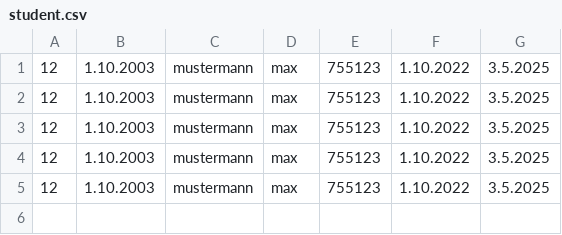
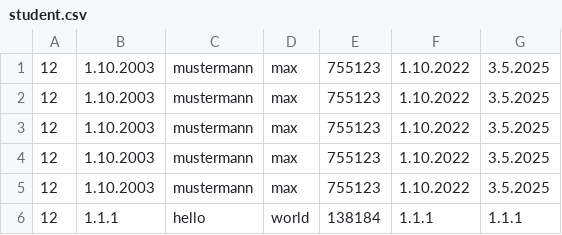
Before and after one commit to PlexSheep/studi-list, a CSV file: student.csv, drawn as a sheet; the diff names each change by its address in the sheet, - before the commit and + after, or states it on an @@ line.

```diff
--- a/student.csv
+++ b/student.csv
+row 6: 12 | 1.1.1 | hello | world | 138184 | 1.1.1 | 1.1.1
```
Also changed, not shown: 1 other file.
